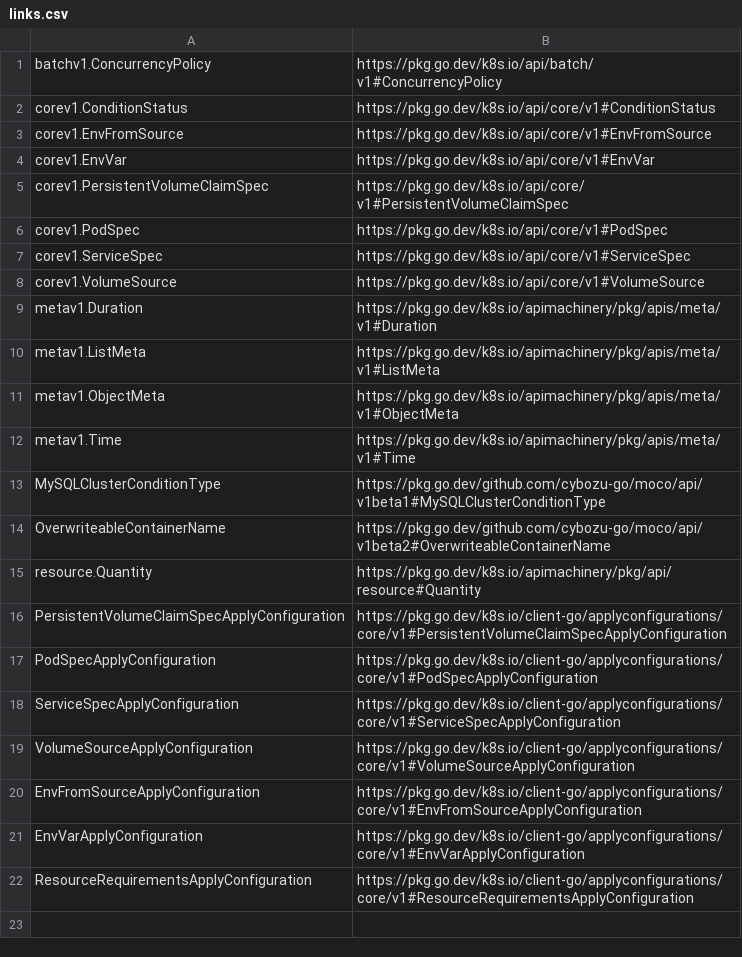
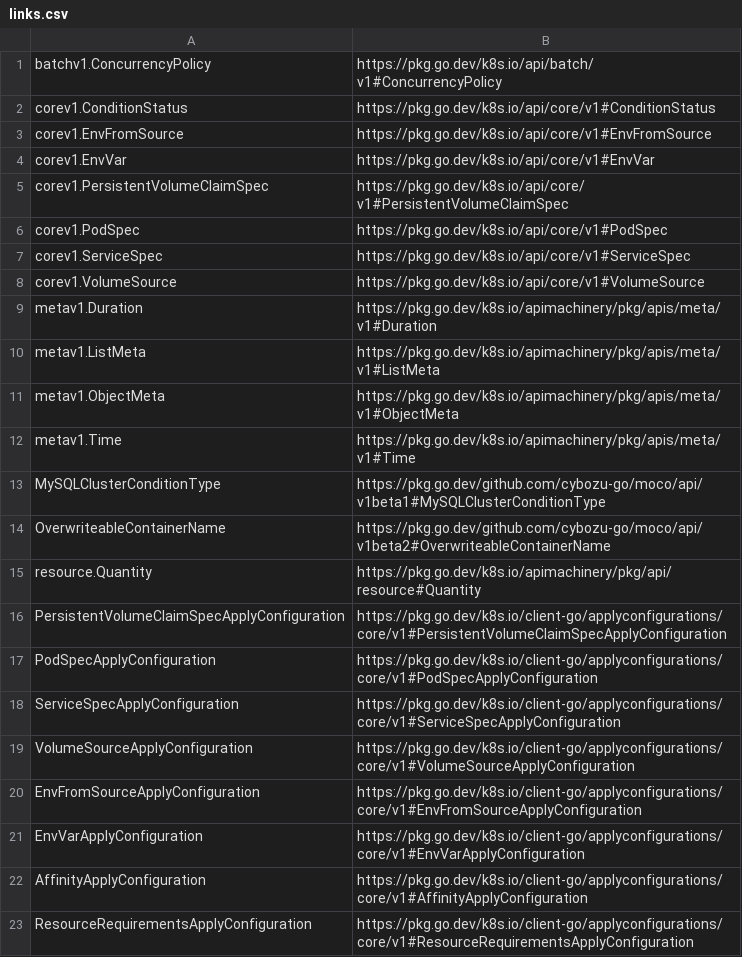
Before and after one commit to cybozu-go/moco, a CSV file: docs/links.csv, drawn as a sheet.

Commit message:
Add affinity for BackupPolicySpec
Signed-off-by: d-kuro <kurosawa7620@gmail.com>

```diff
--- a/docs/links.csv
+++ b/docs/links.csv
@@ -21,2 +21,3 @@ EnvFromSourceApplyConfiguration,https://pkg.go.dev/k8s.io/client-go/applyconfigu
 EnvVarApplyConfiguration,https://pkg.go.dev/k8s.io/client-go/applyconfigurations/core/v1#EnvVarApplyConfiguration
+AffinityApplyConfiguration,https://pkg.go.dev/k8s.io/client-go/applyconfigurations/core/v1#AffinityApplyConfiguration
 ResourceRequirementsApplyConfiguration,https://pkg.go.dev/k8s.io/client-go/applyconfigurations/core/v1#ResourceRequirementsApplyConfiguration
```
Also changed, not shown: 17 other files.
